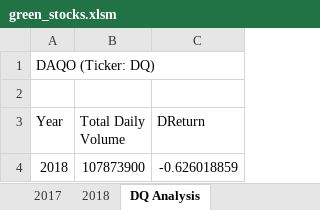
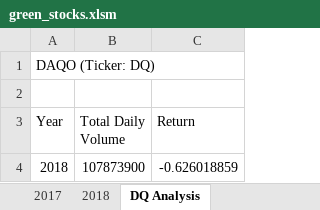
Before and after one commit to shaile09/StockAnalysis, an Excel workbook: green_stocks.xlsm, sheet DQ Analysis, drawn as a sheet; values as stored, in another font and other column widths than the file's, no borders; the diff names each change by its address in the sheet, - before the commit and + after, or states it on an @@ line.

```diff
--- a/green_stocks.xlsm (sheet DQ Analysis)
+++ b/green_stocks.xlsm (sheet DQ Analysis)
-C3: DReturn
+C3: Return
```
Also changed, not shown: other sheet tabs.
